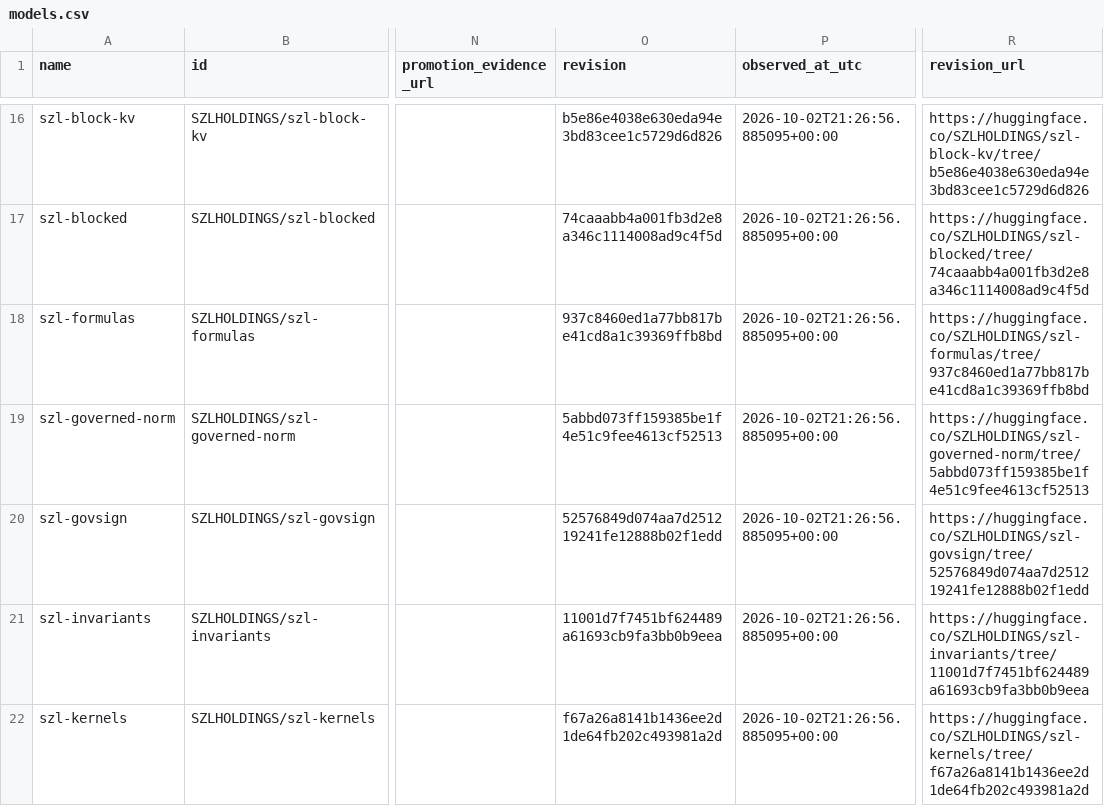
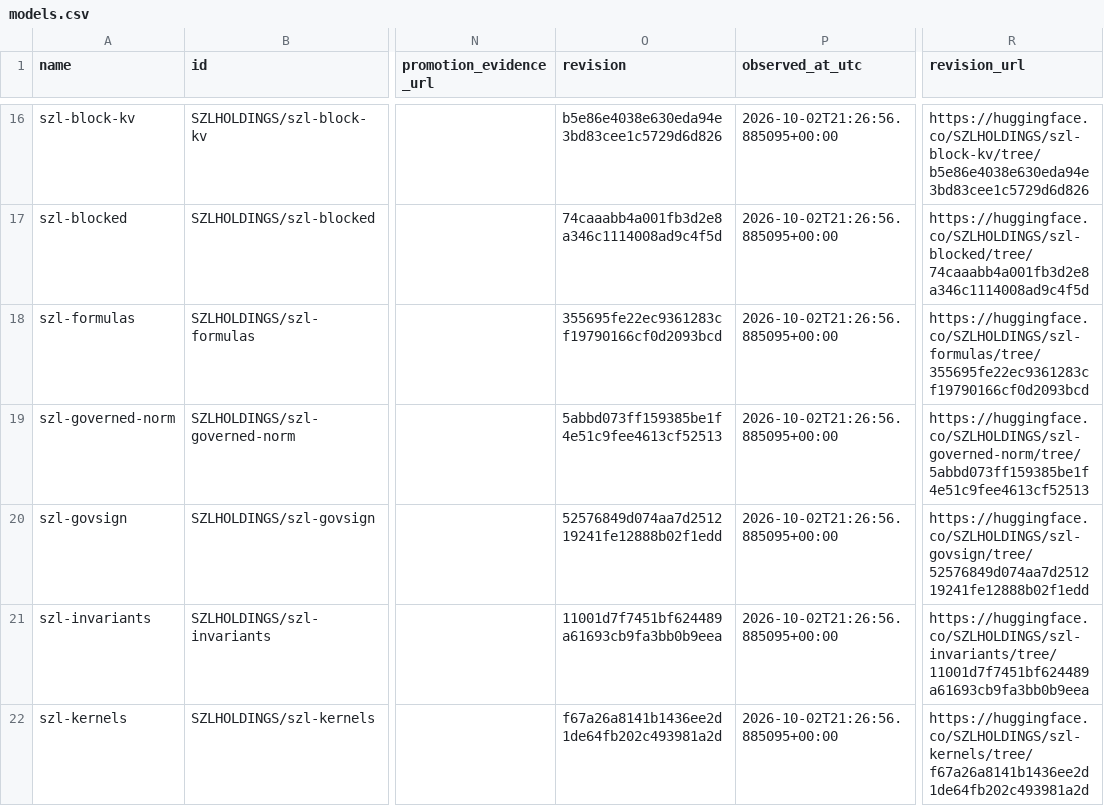
Before and after one commit to szl-holdings/szl-holdings.github.io, a CSV file: frontier/models.csv, drawn as a sheet; only a part is shown, gaps mark what is left out; the diff names each change by its address in the sheet, - before the commit and + after, or states it on an @@ line.

```diff
--- a/frontier/models.csv
+++ b/frontier/models.csv
-O18 (revision): 937c8460ed1a77bb817be41cd8a1c39369ffb8bd
+O18 (revision): 355695fe22ec9361283cf19790166cf0d2093bcd
-R18 (revision_url): https://huggingface.co/SZLHOLDINGS/szl-formulas/tree/937c8460ed1a77bb817be41cd8a1c39369ffb8bd
+R18 (revision_url): https://huggingface.co/SZLHOLDINGS/szl-formulas/tree/355695fe22ec9361283cf19790166cf0d2093bcd
```
Also changed, not shown: frontier/assets-inventory.csv, 6 other files.
